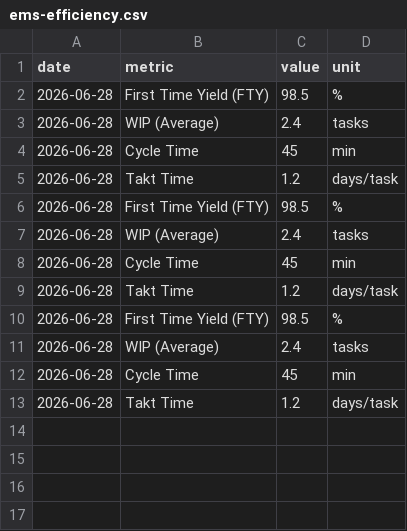
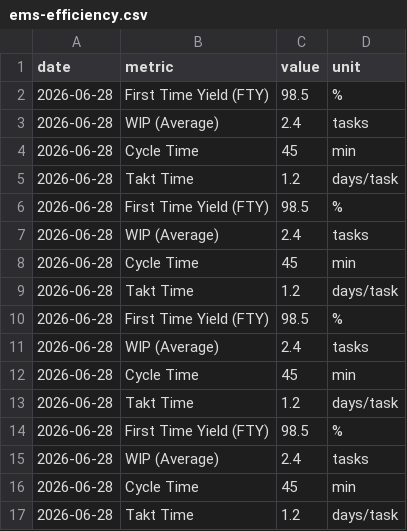
Before and after one commit to eneikdru/personal-brand-dashboard, a CSV file: 05-metrics/ems-efficiency.csv, drawn as a sheet; the diff names each change by its address in the sheet, - before the commit and + after, or states it on an @@ line.

```diff
--- a/05-metrics/ems-efficiency.csv
+++ b/05-metrics/ems-efficiency.csv
+row 14: 2026-06-28 | First Time Yield (FTY) | 98.5 | %
+row 15: 2026-06-28 | WIP (Average) | 2.4 | tasks
+row 16: 2026-06-28 | Cycle Time | 45 | min
+row 17: 2026-06-28 | Takt Time | 1.2 | days/task
```
Also changed, not shown: 5 other files.
